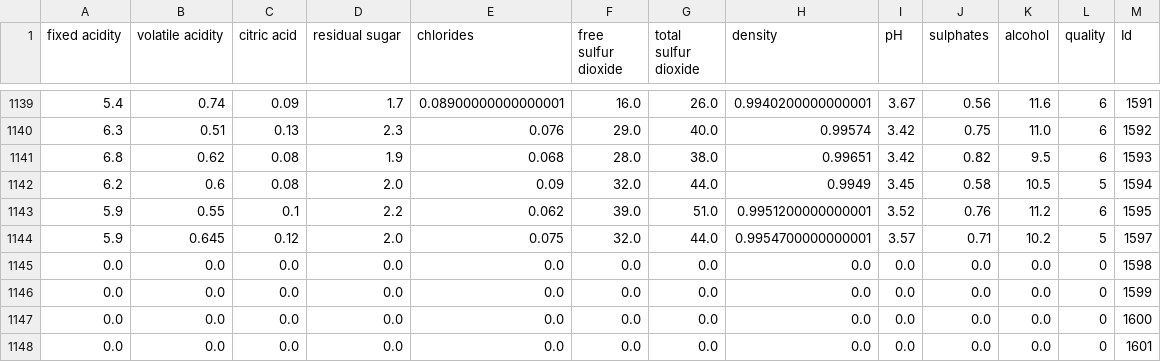
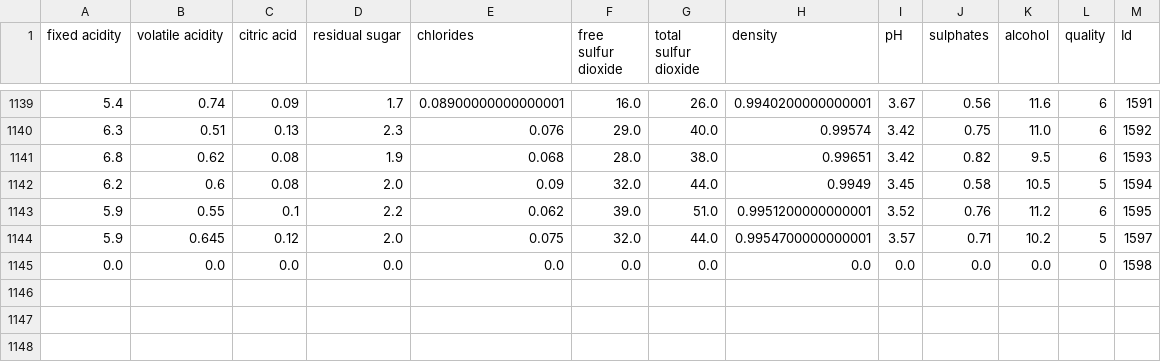
Before and after one commit to trujillola/Wine-Quality-Prediction, a CSV file: app/data/Wines.csv, drawn as a sheet; only a part is shown, gaps mark what is left out; the diff names each change by its address in the sheet, - before the commit and + after, or states it on an @@ line.

```diff
--- a/app/data/Wines.csv
+++ b/app/data/Wines.csv
-row 1146: 0.0 | 0.0 | 0.0 | 0.0 | 0.0 | 0.0 | 0.0 | 0.0 | 0.0 | 0.0 | 0.0 | 0 | 1599
-row 1147: 0.0 | 0.0 | 0.0 | 0.0 | 0.0 | 0.0 | 0.0 | 0.0 | 0.0 | 0.0 | 0.0 | 0 | 1600
-row 1148: 0.0 | 0.0 | 0.0 | 0.0 | 0.0 | 0.0 | 0.0 | 0.0 | 0.0 | 0.0 | 0.0 | 0 | 1601
```
Also changed, not shown: 10 other files.
